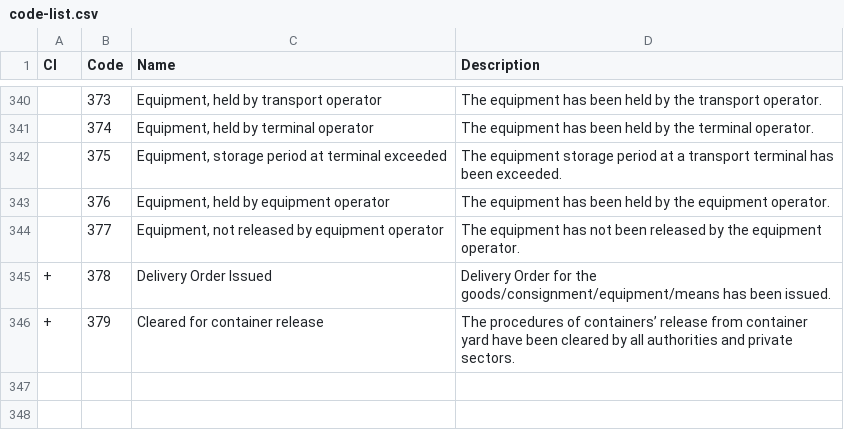
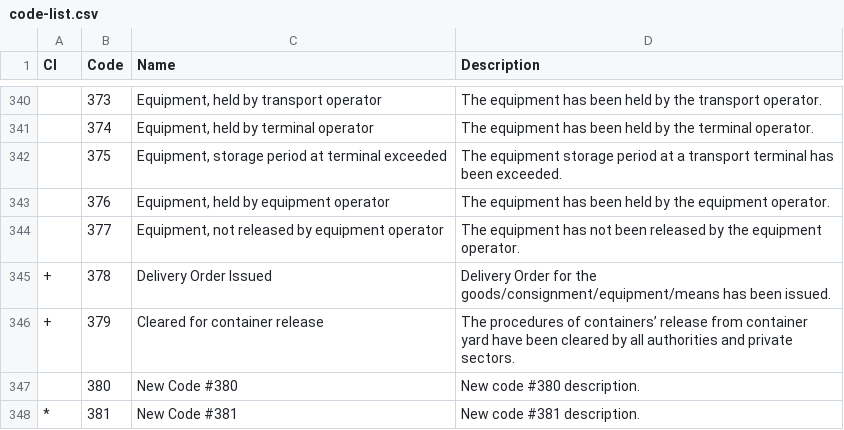
Before and after one commit to uncefact/vocab-codes, a CSV file: CLR/Rec24/current/code-list.csv, drawn as a sheet; only a part is shown, gaps mark what is left out.

Commit message:
test: check validation rules for added values

```diff
--- a/CLR/Rec24/current/code-list.csv
+++ b/CLR/Rec24/current/code-list.csv
@@ -346 +346,3 @@ CI,Code,Name,Description
 +,379,Cleared for container release,The procedures of containers’ release from container yard have been cleared by all authorities and private sectors.
+,380,New Code #380,New code #380 description.
+*,381,New Code #381,New code #381 description.
```
